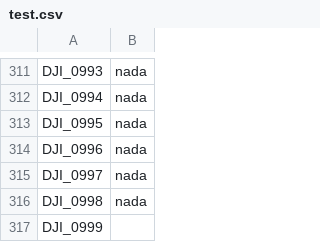
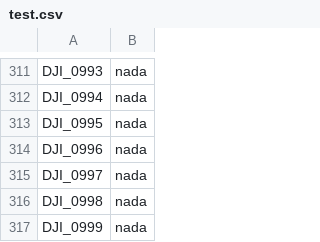
Before and after one commit to areeberg/Dam4.0, a CSV file: test.csv, drawn as a sheet; only a part is shown, gaps mark what is left out.

Commit message:
updated test.csv

```diff
--- a/test.csv
+++ b/test.csv
@@ -316,2 +316,2 @@ DJI_0997,nada
 DJI_0998,nada
-DJI_0999,
+DJI_0999,nada
```
